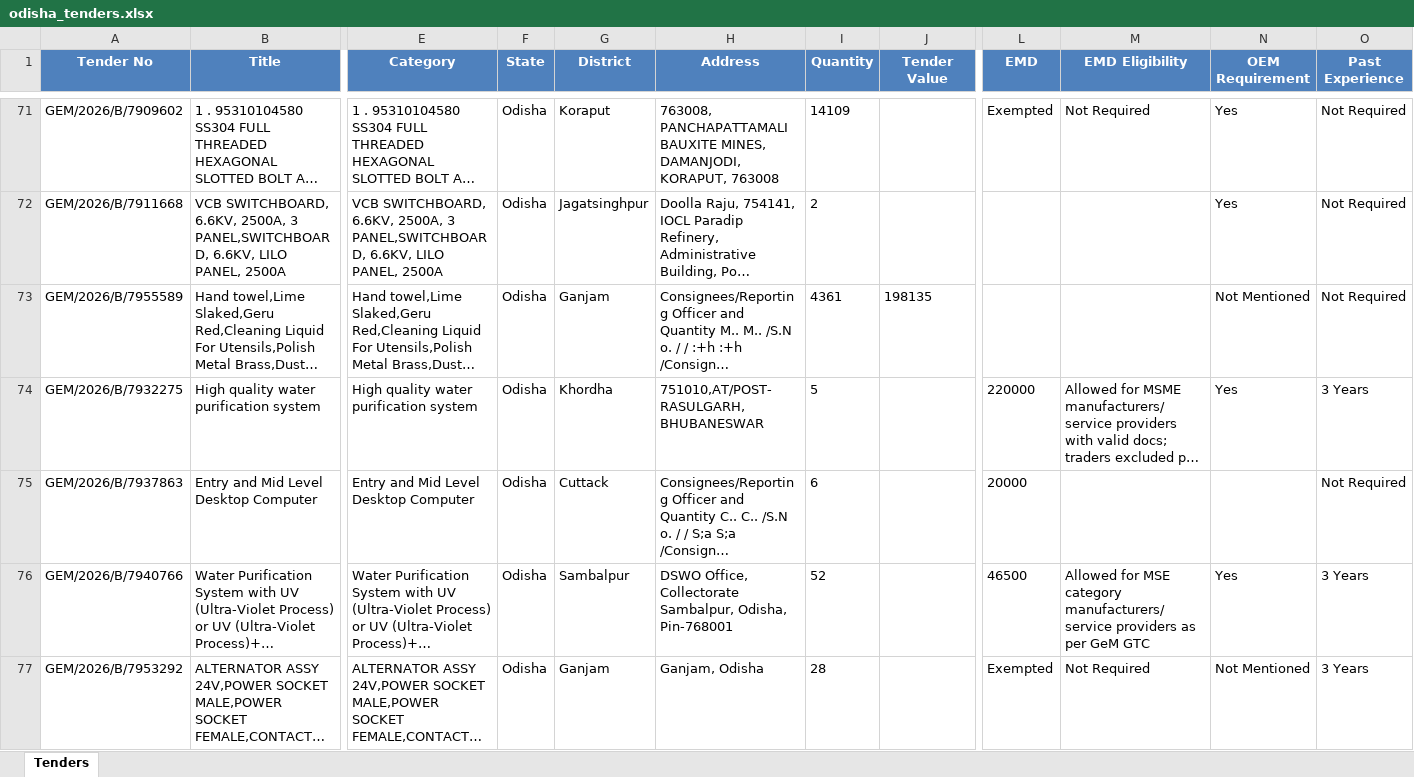
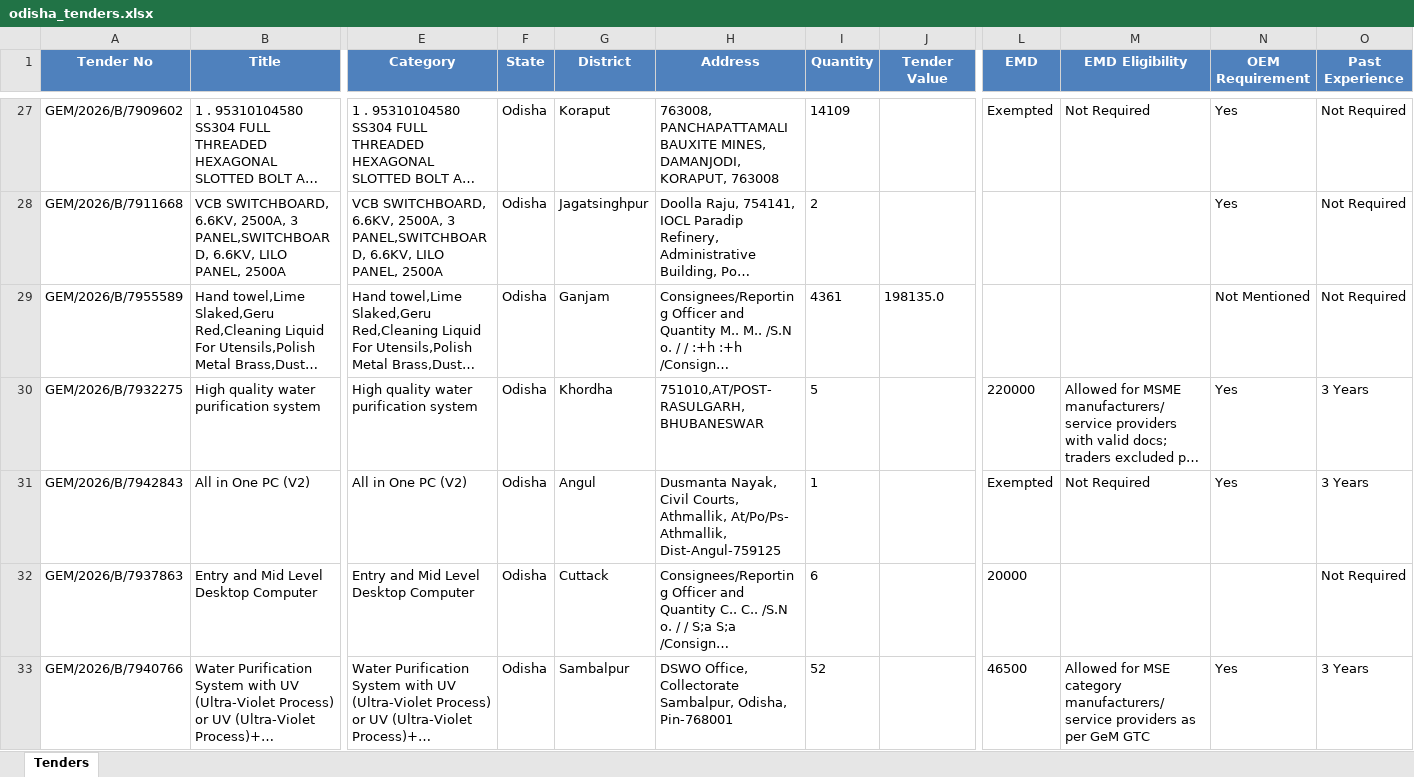
Before and after one commit to pradipta2301/jagarnath_tender, an Excel workbook: odisha_tenders.xlsx, sheet Tenders, drawn as a sheet; only a part is shown, gaps mark what is left out; the shorter side is filled out with more unchanged rows; long unchanged cells end in …; values as stored, in another font and other column widths than the file's, no borders; addresses are those after the commit; rows hold the shown columns only; the diff covers the shown part only; the diff names each change by its address in the sheet, - before the commit and + after, or states it on an @@ line.

Commit message:
Add files via upload

```diff
--- a/odisha_tenders.xlsx (sheet Tenders)
+++ b/odisha_tenders.xlsx (sheet Tenders)
-J29 (Tender Value): 198135
+J29 (Tender Value): 198135.0
+row 31: GEM/2026/B/7942843 | All in One PC (V2) | All in One PC (V2) | Odisha | Angul | Dusmanta Nayak, Civil Courts, Athmallik, At/Po/Ps- Athmallik, Dist-Angul-759125 | 1 |  | Exempted | Not Required | Yes | 3 Years
```
Also changed, not shown: 54 added rows, 43 removed rows, 21 moved rows and 7 edited cells elsewhere in this sheet.
